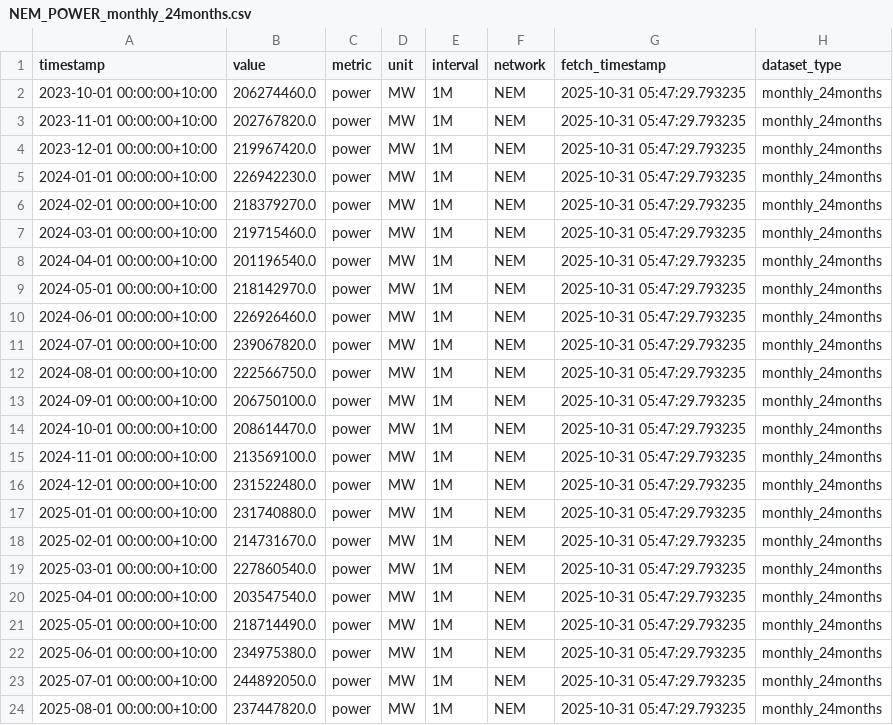
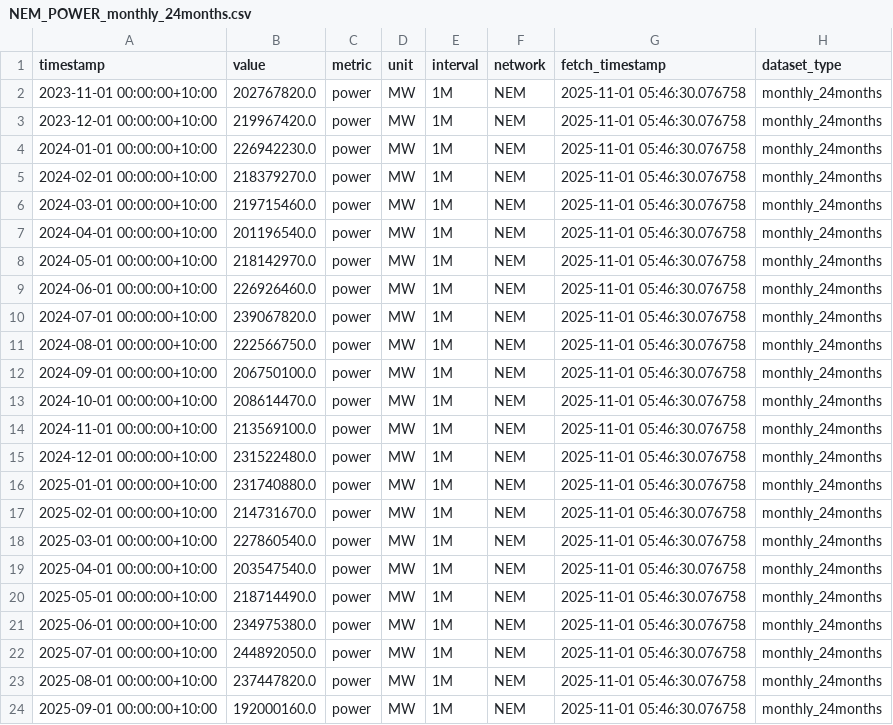
Before and after one commit to Bath1988/National_Electricity_Market_Data_Analysis, a CSV file: App/Data/NEM_POWER_monthly_24months.csv, drawn as a sheet.

```diff
--- a/App/Data/NEM_POWER_monthly_24months.csv
+++ b/App/Data/NEM_POWER_monthly_24months.csv
@@ -1,24 +1,24 @@
 timestamp,value,metric,unit,interval,network,fetch_timestamp,dataset_type
-2023-10-01 00:00:00+10:00,206274460.0,power,MW,1M,NEM,2025-10-31 05:47:29.793235,monthly_24months
-2023-11-01 00:00:00+10:00,202767820.0,power,MW,1M,NEM,2025-10-31 05:47:29.793235,monthly_24months
-2023-12-01 00:00:00+10:00,219967420.0,power,MW,1M,NEM,2025-10-31 05:47:29.793235,monthly_24months
-2024-01-01 00:00:00+10:00,226942230.0,power,MW,1M,NEM,2025-10-31 05:47:29.793235,monthly_24months
-2024-02-01 00:00:00+10:00,218379270.0,power,MW,1M,NEM,2025-10-31 05:47:29.793235,monthly_24months
-2024-03-01 00:00:00+10:00,219715460.0,power,MW,1M,NEM,2025-10-31 05:47:29.793235,monthly_24months
-2024-04-01 00:00:00+10:00,201196540.0,power,MW,1M,NEM,2025-10-31 05:47:29.793235,monthly_24months
-2024-05-01 00:00:00+10:00,218142970.0,power,MW,1M,NEM,2025-10-31 05:47:29.793235,monthly_24months
-2024-06-01 00:00:00+10:00,226926460.0,power,MW,1M,NEM,2025-10-31 05:47:29.793235,monthly_24months
-2024-07-01 00:00:00+10:00,239067820.0,power,MW,1M,NEM,2025-10-31 05:47:29.793235,monthly_24months
-2024-08-01 00:00:00+10:00,222566750.0,power,MW,1M,NEM,2025-10-31 05:47:29.793235,monthly_24months
-2024-09-01 00:00:00+10:00,206750100.0,power,MW,1M,NEM,2025-10-31 05:47:29.793235,monthly_24months
-2024-10-01 00:00:00+10:00,208614470.0,power,MW,1M,NEM,2025-10-31 05:47:29.793235,monthly_24months
-2024-11-01 00:00:00+10:00,213569100.0,power,MW,1M,NEM,2025-10-31 05:47:29.793235,monthly_24months
-2024-12-01 00:00:00+10:00,231522480.0,power,MW,1M,NEM,2025-10-31 05:47:29.793235,monthly_24months
-2025-01-01 00:00:00+10:00,231740880.0,power,MW,1M,NEM,2025-10-31 05:47:29.793235,monthly_24months
-2025-02-01 00:00:00+10:00,214731670.0,power,MW,1M,NEM,2025-10-31 05:47:29.793235,monthly_24months
-2025-03-01 00:00:00+10:00,227860540.0,power,MW,1M,NEM,2025-10-31 05:47:29.793235,monthly_24months
-2025-04-01 00:00:00+10:00,203547540.0,power,MW,1M,NEM,2025-10-31 05:47:29.793235,monthly_24months
-2025-05-01 00:00:00+10:00,218714490.0,power,MW,1M,NEM,2025-10-31 05:47:29.793235,monthly_24months
-2025-06-01 00:00:00+10:00,234975380.0,power,MW,1M,NEM,2025-10-31 05:47:29.793235,monthly_24months
-2025-07-01 00:00:00+10:00,244892050.0,power,MW,1M,NEM,2025-10-31 05:47:29.793235,monthly_24months
-2025-08-01 00:00:00+10:00,237447820.0,power,MW,1M,NEM,2025-10-31 05:47:29.793235,monthly_24months
+2023-11-01 00:00:00+10:00,202767820.0,power,MW,1M,NEM,2025-11-01 05:46:30.076758,monthly_24months
+2023-12-01 00:00:00+10:00,219967420.0,power,MW,1M,NEM,2025-11-01 05:46:30.076758,monthly_24months
+2024-01-01 00:00:00+10:00,226942230.0,power,MW,1M,NEM,2025-11-01 05:46:30.076758,monthly_24months
+2024-02-01 00:00:00+10:00,218379270.0,power,MW,1M,NEM,2025-11-01 05:46:30.076758,monthly_24months
+2024-03-01 00:00:00+10:00,219715460.0,power,MW,1M,NEM,2025-11-01 05:46:30.076758,monthly_24months
+2024-04-01 00:00:00+10:00,201196540.0,power,MW,1M,NEM,2025-11-01 05:46:30.076758,monthly_24months
+2024-05-01 00:00:00+10:00,218142970.0,power,MW,1M,NEM,2025-11-01 05:46:30.076758,monthly_24months
+2024-06-01 00:00:00+10:00,226926460.0,power,MW,1M,NEM,2025-11-01 05:46:30.076758,monthly_24months
+2024-07-01 00:00:00+10:00,239067820.0,power,MW,1M,NEM,2025-11-01 05:46:30.076758,monthly_24months
+2024-08-01 00:00:00+10:00,222566750.0,power,MW,1M,NEM,2025-11-01 05:46:30.076758,monthly_24months
+2024-09-01 00:00:00+10:00,206750100.0,power,MW,1M,NEM,2025-11-01 05:46:30.076758,monthly_24months
+2024-10-01 00:00:00+10:00,208614470.0,power,MW,1M,NEM,2025-11-01 05:46:30.076758,monthly_24months
+2024-11-01 00:00:00+10:00,213569100.0,power,MW,1M,NEM,2025-11-01 05:46:30.076758,monthly_24months
+2024-12-01 00:00:00+10:00,231522480.0,power,MW,1M,NEM,2025-11-01 05:46:30.076758,monthly_24months
+2025-01-01 00:00:00+10:00,231740880.0,power,MW,1M,NEM,2025-11-01 05:46:30.076758,monthly_24months
+2025-02-01 00:00:00+10:00,214731670.0,power,MW,1M,NEM,2025-11-01 05:46:30.076758,monthly_24months
+2025-03-01 00:00:00+10:00,227860540.0,power,MW,1M,NEM,2025-11-01 05:46:30.076758,monthly_24months
+2025-04-01 00:00:00+10:00,203547540.0,power,MW,1M,NEM,2025-11-01 05:46:30.076758,monthly_24months
+2025-05-01 00:00:00+10:00,218714490.0,power,MW,1M,NEM,2025-11-01 05:46:30.076758,monthly_24months
+2025-06-01 00:00:00+10:00,234975380.0,power,MW,1M,NEM,2025-11-01 05:46:30.076758,monthly_24months
+2025-07-01 00:00:00+10:00,244892050.0,power,MW,1M,NEM,2025-11-01 05:46:30.076758,monthly_24months
+2025-08-01 00:00:00+10:00,237447820.0,power,MW,1M,NEM,2025-11-01 05:46:30.076758,monthly_24months
+2025-09-01 00:00:00+10:00,192000160.0,power,MW,1M,NEM,2025-11-01 05:46:30.076758,monthly_24months
```
Also changed, not shown: App/Data/NEM_MARKET_VALUE_fivemin_1week.csv, App/Data/NEM_MARKET_VALUE_hourly_1month.csv, 10 other files.
